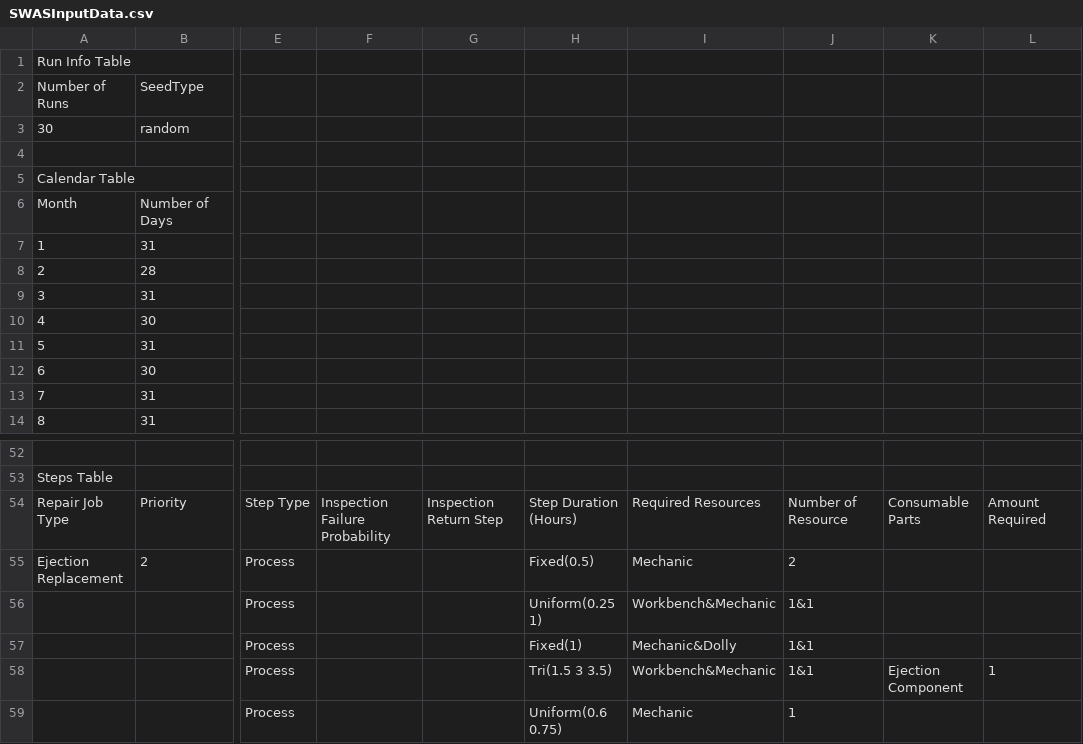
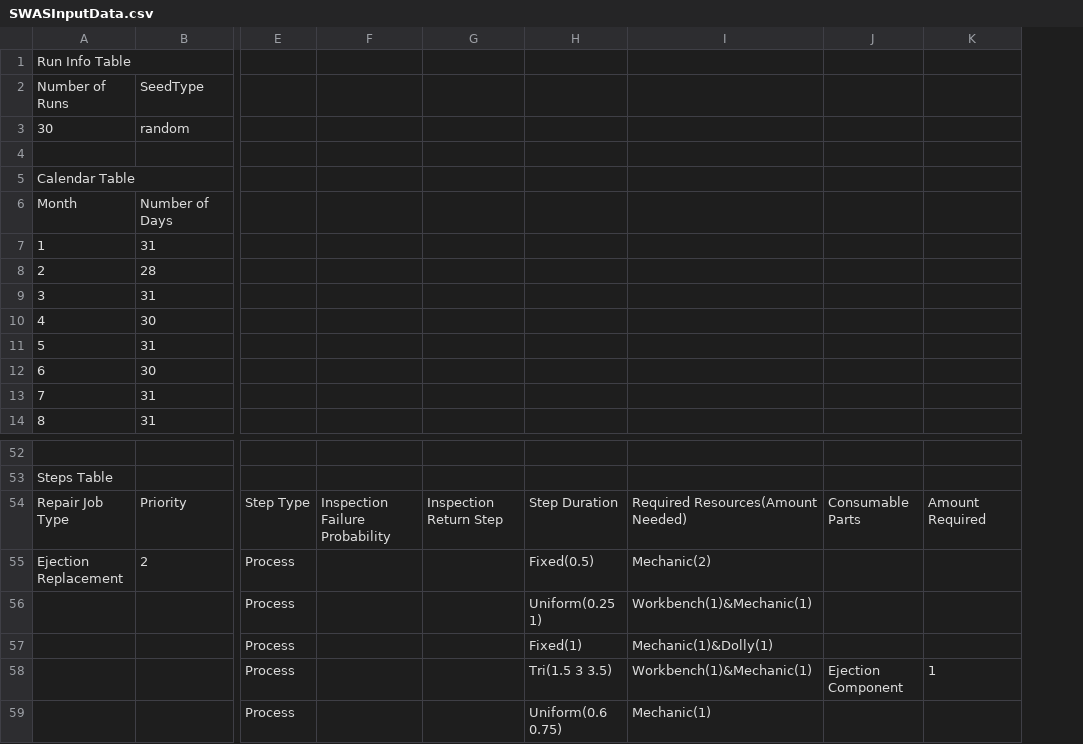
Before and after one commit to jsmit018/Capstone_SWAS, a CSV file: SWAS/SWASInputData.csv, drawn as a sheet; only a part is shown, gaps mark what is left out; removed rows and columns are numbered as before the commit, all else as after; the diff names each change by its address in the sheet, - before the commit and + after, or states it on an @@ line.

Commit message:
improved resource and part flexibility, shared indoor req and priority of repair job with all steps to facilitate step cpp access, finished starts service EM

```diff
--- a/SWAS/SWASInputData.csv
+++ b/SWAS/SWASInputData.csv
-column I, rows 54-59: Required Resources | Mechanic | Workbench&Mechanic | Mechanic&Dolly | Workbench&Mechanic | Mechanic
-column J, rows 54-59: Number of Resource | 2 | 1&1 | 1&1 | 1&1 | 1
+column I, rows 54-59: Required Resources(Amount Needed) | Mechanic(2) | Workbench(1)&Mechanic(1) | Mechanic(1)&Dolly(1) | Workbench(1)&Mechanic(1) | Mechanic(1)
-H54: Step Duration (Hours)
+H54: Step Duration
```
Also changed, not shown: 11 other files.
